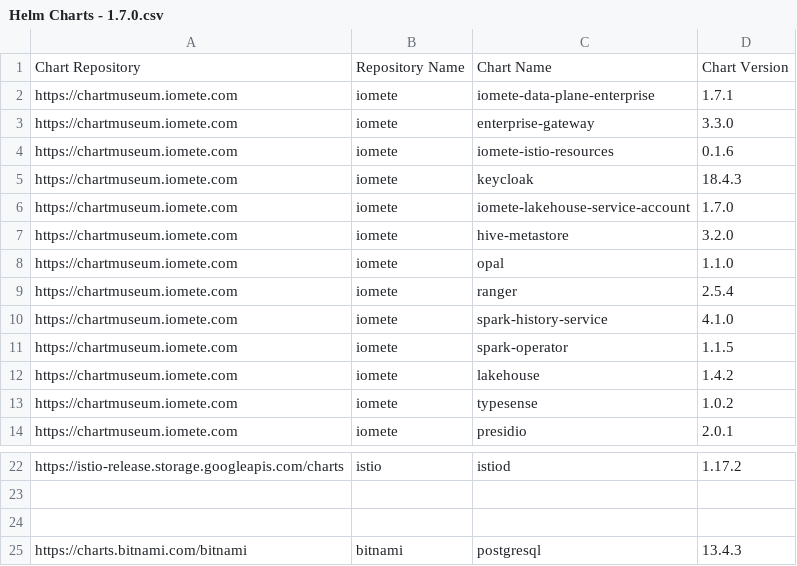
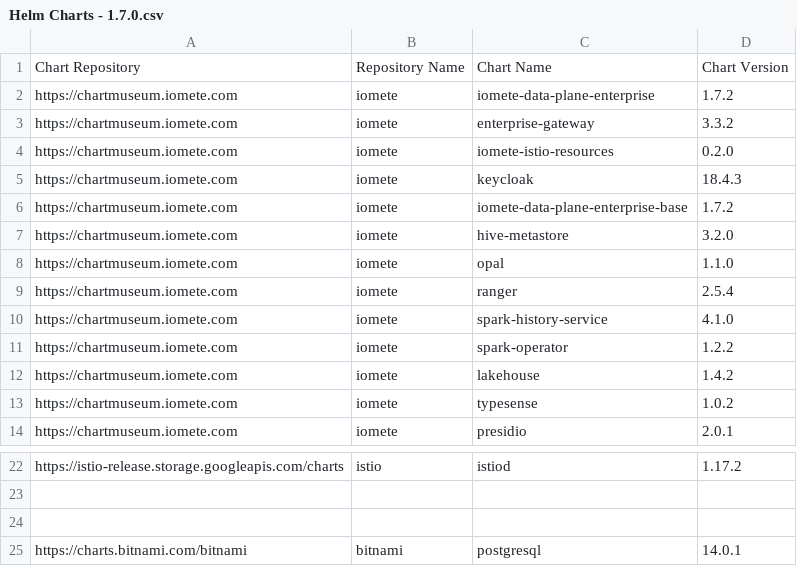
Before and after one commit to iomete/on-prem-deployment, a CSV file: helms-and-dockers/charts/Helm Charts - 1.7.0.csv, drawn as a sheet; only a part is shown, gaps mark what is left out.

Commit message:
Release 1.7.2
- Moved IOMETE Data Plane ClusterRole to `iomete-data-plane-enterprise-base` Helm Chart.
- Added instructions to split installation of CRD
- Support to deploy all components in a single namespace

```diff
--- a/helms-and-dockers/charts/Helm Charts - 1.7.0.csv
+++ b/helms-and-dockers/charts/Helm Charts - 1.7.0.csv
@@ -1,7 +1,7 @@
 Chart Repository,Repository Name,Chart Name,Chart Version
-https://chartmuseum.iomete.com,iomete,iomete-data-plane-enterprise,1.7.1
-https://chartmuseum.iomete.com,iomete,enterprise-gateway,3.3.0
-https://chartmuseum.iomete.com,iomete,iomete-istio-resources,0.1.6
+https://chartmuseum.iomete.com,iomete,iomete-data-plane-enterprise,1.7.2
+https://chartmuseum.iomete.com,iomete,enterprise-gateway,3.3.2
+https://chartmuseum.iomete.com,iomete,iomete-istio-resources,0.2.0
 https://chartmuseum.iomete.com,iomete,keycloak,18.4.3
-https://chartmuseum.iomete.com,iomete,iomete-lakehouse-service-account,1.7.0
+https://chartmuseum.iomete.com,iomete,iomete-data-plane-enterprise-base,1.7.2
 https://chartmuseum.iomete.com,iomete,hive-metastore,3.2.0
@@ -10,3 +10,3 @@ https://chartmuseum.iomete.com,iomete,ranger,2.5.4
 https://chartmuseum.iomete.com,iomete,spark-history-service,4.1.0
-https://chartmuseum.iomete.com,iomete,spark-operator,1.1.5
+https://chartmuseum.iomete.com,iomete,spark-operator,1.2.2
 https://chartmuseum.iomete.com,iomete,lakehouse,1.4.2
@@ -24,2 +24,2 @@ https://istio-release.storage.googleapis.com/charts,istio,istiod,1.17.2
 ,,,
-https://charts.bitnami.com/bitnami,bitnami,postgresql,13.4.3
+https://charts.bitnami.com/bitnami,bitnami,postgresql,14.0.1
```
Also changed, not shown: 8 other files.
